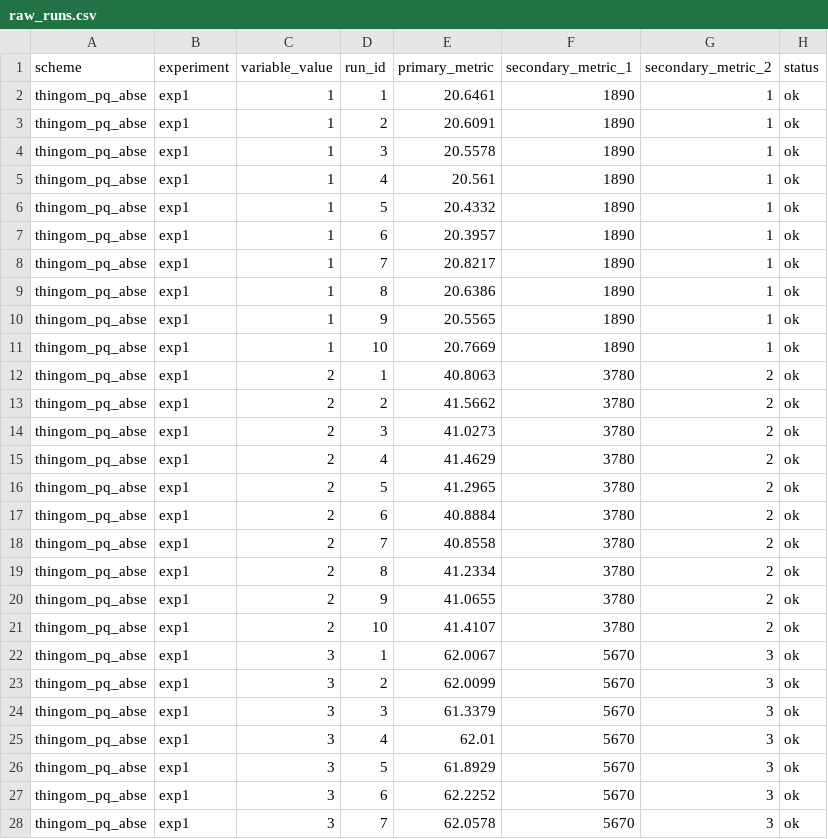
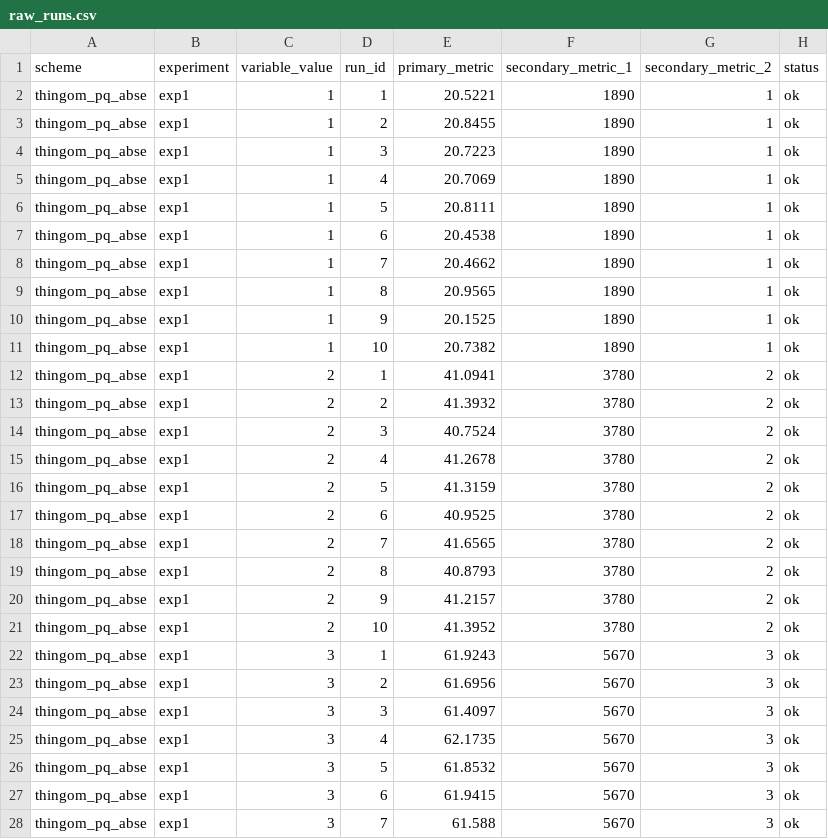
Before and after one commit to Jaoguya/ABCD, a CSV file: Schemes/thingom_pq_abse/exp1_trapdoor_generation/raw_runs.csv, drawn as a sheet; only a part is shown; the diff covers the shown part only.

```diff
--- a/Schemes/thingom_pq_abse/exp1_trapdoor_generation/raw_runs.csv
+++ b/Schemes/thingom_pq_abse/exp1_trapdoor_generation/raw_runs.csv
@@ -1,28 +1,28 @@
 scheme,experiment,variable_value,run_id,primary_metric,secondary_metric_1,secondary_metric_2,status
-thingom_pq_abse,exp1,1,1,20.6461,1890,1,ok
-thingom_pq_abse,exp1,1,2,20.6091,1890,1,ok
-thingom_pq_abse,exp1,1,3,20.5578,1890,1,ok
-thingom_pq_abse,exp1,1,4,20.561,1890,1,ok
-thingom_pq_abse,exp1,1,5,20.4332,1890,1,ok
-thingom_pq_abse,exp1,1,6,20.3957,1890,1,ok
-thingom_pq_abse,exp1,1,7,20.8217,1890,1,ok
-thingom_pq_abse,exp1,1,8,20.6386,1890,1,ok
-thingom_pq_abse,exp1,1,9,20.5565,1890,1,ok
-thingom_pq_abse,exp1,1,10,20.7669,1890,1,ok
-thingom_pq_abse,exp1,2,1,40.8063,3780,2,ok
-thingom_pq_abse,exp1,2,2,41.5662,3780,2,ok
-thingom_pq_abse,exp1,2,3,41.0273,3780,2,ok
-thingom_pq_abse,exp1,2,4,41.4629,3780,2,ok
-thingom_pq_abse,exp1,2,5,41.2965,3780,2,ok
-thingom_pq_abse,exp1,2,6,40.8884,3780,2,ok
-thingom_pq_abse,exp1,2,7,40.8558,3780,2,ok
-thingom_pq_abse,exp1,2,8,41.2334,3780,2,ok
-thingom_pq_abse,exp1,2,9,41.0655,3780,2,ok
-thingom_pq_abse,exp1,2,10,41.4107,3780,2,ok
-thingom_pq_abse,exp1,3,1,62.0067,5670,3,ok
-thingom_pq_abse,exp1,3,2,62.0099,5670,3,ok
-thingom_pq_abse,exp1,3,3,61.3379,5670,3,ok
-thingom_pq_abse,exp1,3,4,62.01,5670,3,ok
-thingom_pq_abse,exp1,3,5,61.8929,5670,3,ok
-thingom_pq_abse,exp1,3,6,62.2252,5670,3,ok
-thingom_pq_abse,exp1,3,7,62.0578,5670,3,ok
+thingom_pq_abse,exp1,1,1,20.5221,1890,1,ok
+thingom_pq_abse,exp1,1,2,20.8455,1890,1,ok
+thingom_pq_abse,exp1,1,3,20.7223,1890,1,ok
+thingom_pq_abse,exp1,1,4,20.7069,1890,1,ok
+thingom_pq_abse,exp1,1,5,20.8111,1890,1,ok
+thingom_pq_abse,exp1,1,6,20.4538,1890,1,ok
+thingom_pq_abse,exp1,1,7,20.4662,1890,1,ok
+thingom_pq_abse,exp1,1,8,20.9565,1890,1,ok
+thingom_pq_abse,exp1,1,9,20.1525,1890,1,ok
+thingom_pq_abse,exp1,1,10,20.7382,1890,1,ok
+thingom_pq_abse,exp1,2,1,41.0941,3780,2,ok
+thingom_pq_abse,exp1,2,2,41.3932,3780,2,ok
+thingom_pq_abse,exp1,2,3,40.7524,3780,2,ok
+thingom_pq_abse,exp1,2,4,41.2678,3780,2,ok
+thingom_pq_abse,exp1,2,5,41.3159,3780,2,ok
+thingom_pq_abse,exp1,2,6,40.9525,3780,2,ok
+thingom_pq_abse,exp1,2,7,41.6565,3780,2,ok
+thingom_pq_abse,exp1,2,8,40.8793,3780,2,ok
+thingom_pq_abse,exp1,2,9,41.2157,3780,2,ok
+thingom_pq_abse,exp1,2,10,41.3952,3780,2,ok
+thingom_pq_abse,exp1,3,1,61.9243,5670,3,ok
+thingom_pq_abse,exp1,3,2,61.6956,5670,3,ok
+thingom_pq_abse,exp1,3,3,61.4097,5670,3,ok
+thingom_pq_abse,exp1,3,4,62.1735,5670,3,ok
+thingom_pq_abse,exp1,3,5,61.8532,5670,3,ok
+thingom_pq_abse,exp1,3,6,61.9415,5670,3,ok
+thingom_pq_abse,exp1,3,7,61.588,5670,3,ok
```
Also changed, not shown: 173 edited cells elsewhere in this file, Schemes/thingom_pq_abse/exp1_trapdoor_generation/results.csv, 10 other files.
